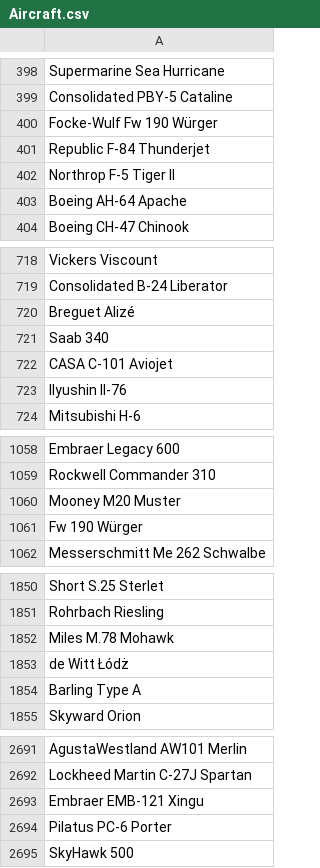
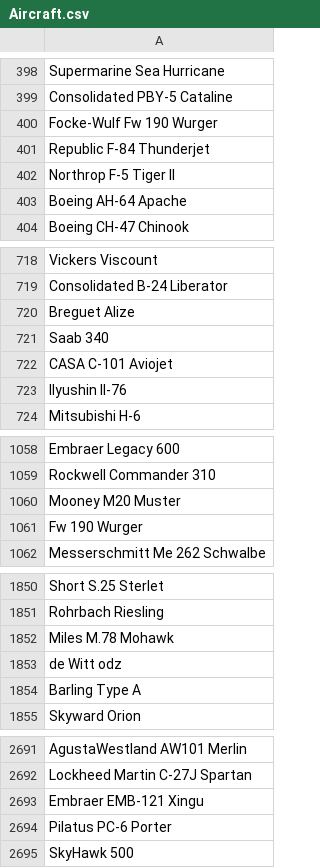
Before and after one commit to pidogs/CSE412Team10, a CSV file: SYNTHETIC_CSV/Aircraft.csv, drawn as a sheet; only a part is shown, gaps mark what is left out; the diff covers the shown part only.

```diff
--- a/SYNTHETIC_CSV/Aircraft.csv
+++ b/SYNTHETIC_CSV/Aircraft.csv
@@ -399,3 +399,3 @@ Supermarine Sea Hurricane
 Consolidated PBY-5 Cataline
-Focke-Wulf Fw 190 Würger
+Focke-Wulf Fw 190 Wurger
 Republic F-84 Thunderjet
@@ -719,3 +719,3 @@ Vickers Viscount
 Consolidated B-24 Liberator
-Breguet Alizé
+Breguet Alize
 Saab 340
@@ -1060,3 +1060,3 @@ Rockwell Commander 310
 Mooney M20 Muster
-Fw 190 Würger
+Fw 190 Wurger
 Messerschmitt Me 262 Schwalbe
@@ -1852,3 +1852,3 @@ Rohrbach Riesling
 Miles M.78 Mohawk
-de Witt Łódż
+de Witt odz
 Barling Type A
@@ -2692,4 +2692,4 @@ AgustaWestland AW101 Merlin
 Lockheed Martin C-27J Spartan
-Embraer EMB‑121 Xingu
-Pilatus PC‑6 Porter
+Embraer EMB-121 Xingu
+Pilatus PC-6 Porter
 SkyHawk 500
```
Also changed, not shown: 21 edited cells elsewhere in this file, SYNTHETIC_CSV/EngineFuel.csv, SYNTHETIC_CSV/EngineManufacturer.csv, 6 other files.
